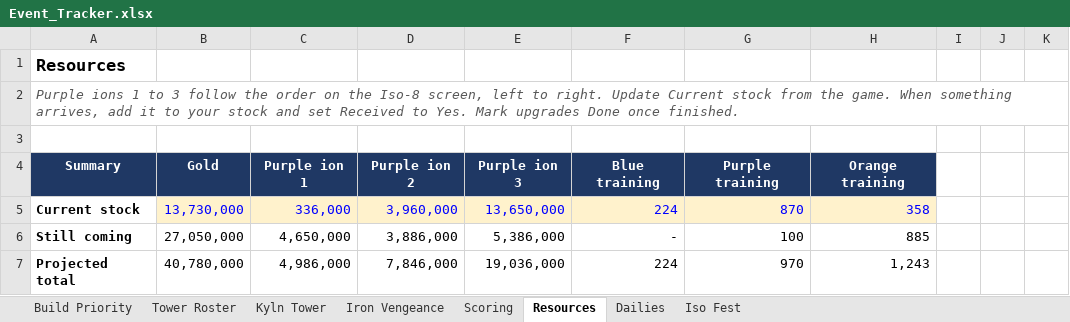
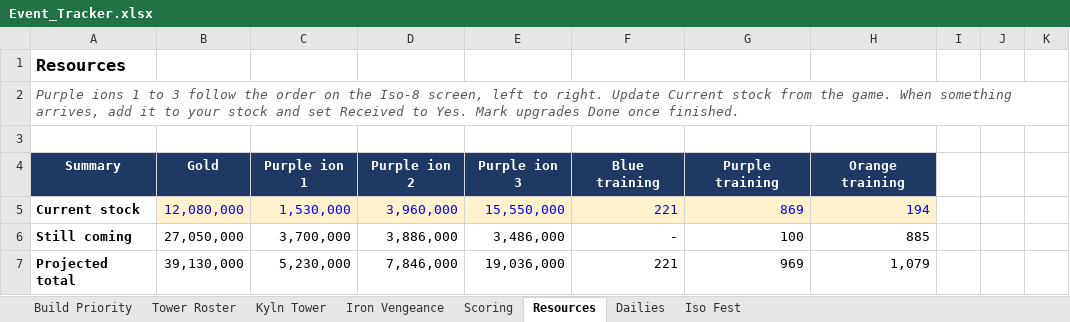
Before and after one commit to mansaalman01-maker/Marvel-Strike-Force-Planning, an Excel workbook: Event_Tracker.xlsx, sheet Resources, drawn as a sheet; only a part is shown; values as stored, in another font and other column widths than the file's, no borders; conditional formats not drawn; the diff covers the shown part only; the diff names each change by its address in the sheet, - before the commit and + after, or states it on an @@ line.

```diff
--- a/Event_Tracker.xlsx (sheet Resources)
+++ b/Event_Tracker.xlsx (sheet Resources)
-B5: 13,730,000
+B5: 12,080,000
-C5: 336,000
+C5: 1,530,000
-E5: 13,650,000
+E5: 15,550,000
-F5: 224
+F5: 221
-G5: 870
+G5: 869
-H5: 358
+H5: 194
-C6: 4,650,000
+C6: 3,700,000
-E6: 5,386,000
+E6: 3,486,000
-B7: 40,780,000
+B7: 39,130,000
-C7: 4,986,000
+C7: 5,230,000
-F7: 224
+F7: 221
-G7: 970
+G7: 969
-H7: 1,243
+H7: 1,079
```
Also changed, not shown: 22 edited cells elsewhere in this sheet, sheet Iron Vengeance, sheet Scoring, sheet Iso Fest.
